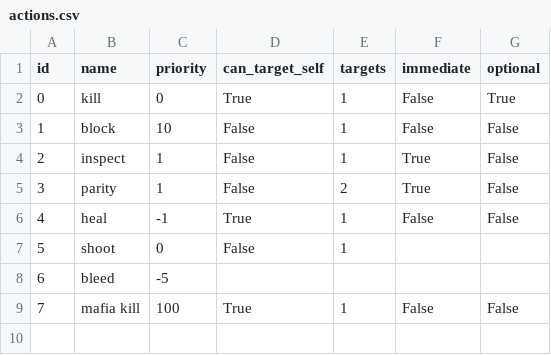
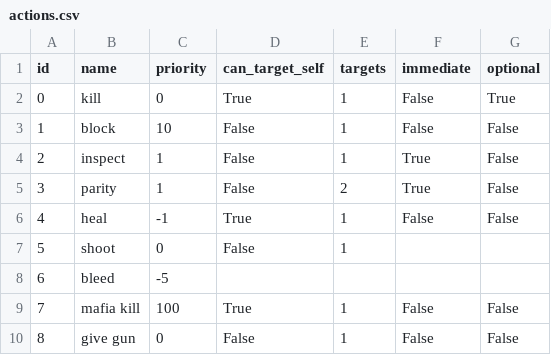
Before and after one commit to adhameer/mafia, a CSV file: mafia/models/actions.csv, drawn as a sheet; the diff names each change by its address in the sheet, - before the commit and + after, or states it on an @@ line.

```diff
--- a/mafia/models/actions.csv
+++ b/mafia/models/actions.csv
+row 10: 8 | give gun | 0 | False | 1 | False | False
```
Also changed, not shown: mafia/models/roles.csv, 3 other files.
